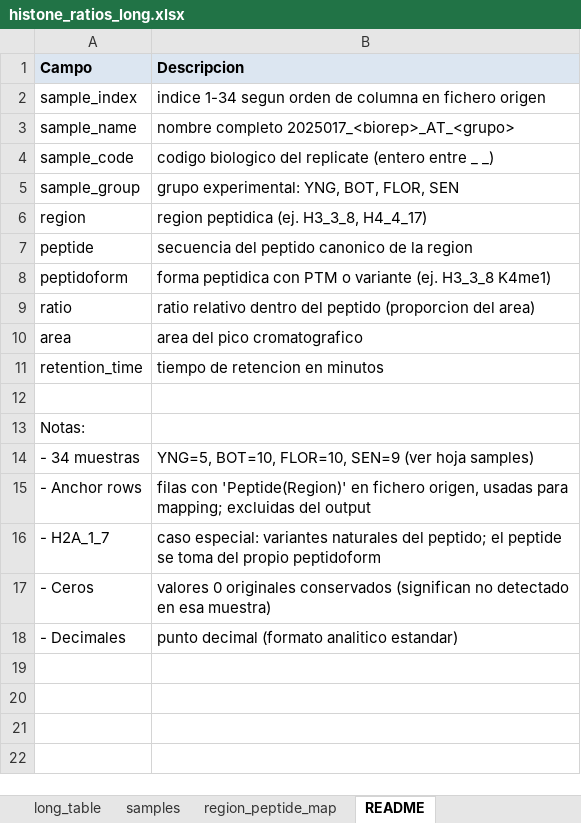
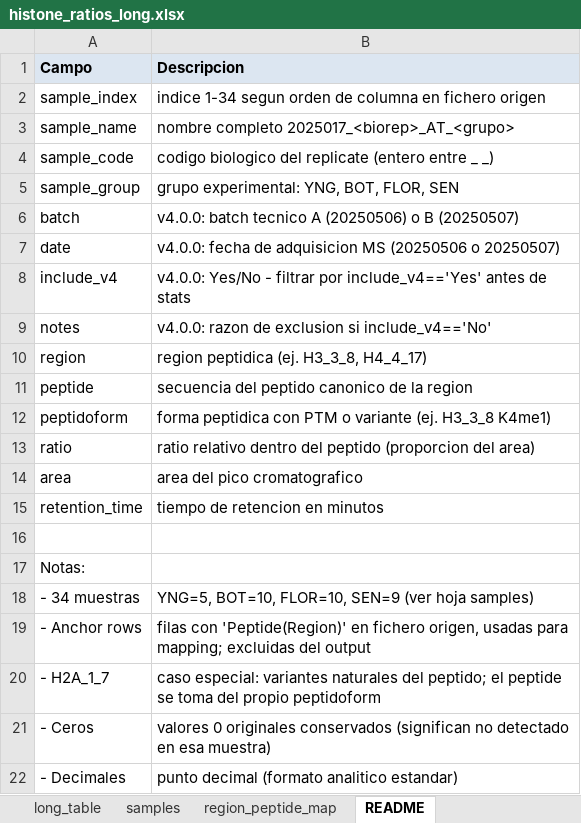
Before and after one commit to biopelayo/histone-long-table-at, an Excel workbook: histone_ratios_long.xlsx, sheet README, drawn as a sheet; values as stored, in another font and other column widths than the file's, no borders; the diff names each change by its address in the sheet, - before the commit and + after, or states it on an @@ line.

```diff
--- a/histone_ratios_long.xlsx (sheet README)
+++ b/histone_ratios_long.xlsx (sheet README)
+row 6: batch | v4.0.0: batch tecnico A (20250506) o B (20250507)
+row 7: date | v4.0.0: fecha de adquisicion MS (20250506 o 20250507)
+row 8: include_v4 | v4.0.0: Yes/No - filtrar por include_v4=='Yes' antes de stats
+row 9: notes | v4.0.0: razon de exclusion si include_v4=='No'
```
Also changed, not shown: sheet long_table, 15 other files.
